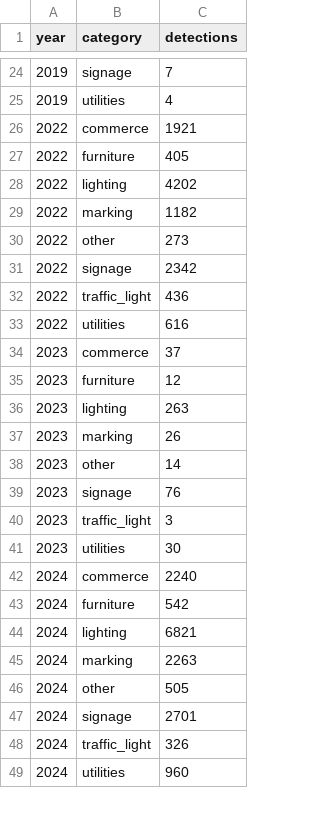
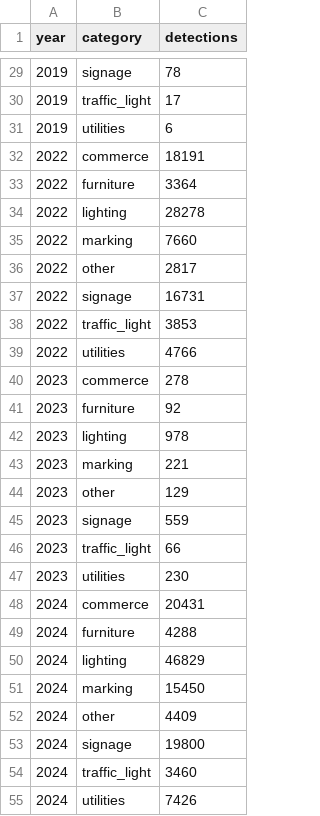
Before and after one commit to jeffHQ/NewMapillaryVisualization, a CSV file: deliveries/week15/data/miraflores/processed/yearly_summary.csv, drawn as a sheet; only a part is shown, gaps mark what is left out; the diff covers the shown part only.

```diff
--- a/deliveries/week15/data/miraflores/processed/yearly_summary.csv
+++ b/deliveries/week15/data/miraflores/processed/yearly_summary.csv
@@ -24,26 +29,27 @@ year,category,detections
-2019,signage,7
-2019,utilities,4
-2022,commerce,1921
-2022,furniture,405
-2022,lighting,4202
-2022,marking,1182
-2022,other,273
-2022,signage,2342
-2022,traffic_light,436
-2022,utilities,616
-2023,commerce,37
-2023,furniture,12
-2023,lighting,263
-2023,marking,26
-2023,other,14
-2023,signage,76
-2023,traffic_light,3
-2023,utilities,30
-2024,commerce,2240
-2024,furniture,542
-2024,lighting,6821
-2024,marking,2263
-2024,other,505
-2024,signage,2701
-2024,traffic_light,326
-2024,utilities,960
+2019,signage,78
+2019,traffic_light,17
+2019,utilities,6
+2022,commerce,18191
+2022,furniture,3364
+2022,lighting,28278
+2022,marking,7660
+2022,other,2817
+2022,signage,16731
+2022,traffic_light,3853
+2022,utilities,4766
+2023,commerce,278
+2023,furniture,92
+2023,lighting,978
+2023,marking,221
+2023,other,129
+2023,signage,559
+2023,traffic_light,66
+2023,utilities,230
+2024,commerce,20431
+2024,furniture,4288
+2024,lighting,46829
+2024,marking,15450
+2024,other,4409
+2024,signage,19800
+2024,traffic_light,3460
+2024,utilities,7426
```
Also changed, not shown: 5 added rows and 38 edited cells elsewhere in this file, deliveries/week15/data/miraflores/processed/category_summary.csv, 13 other files.
